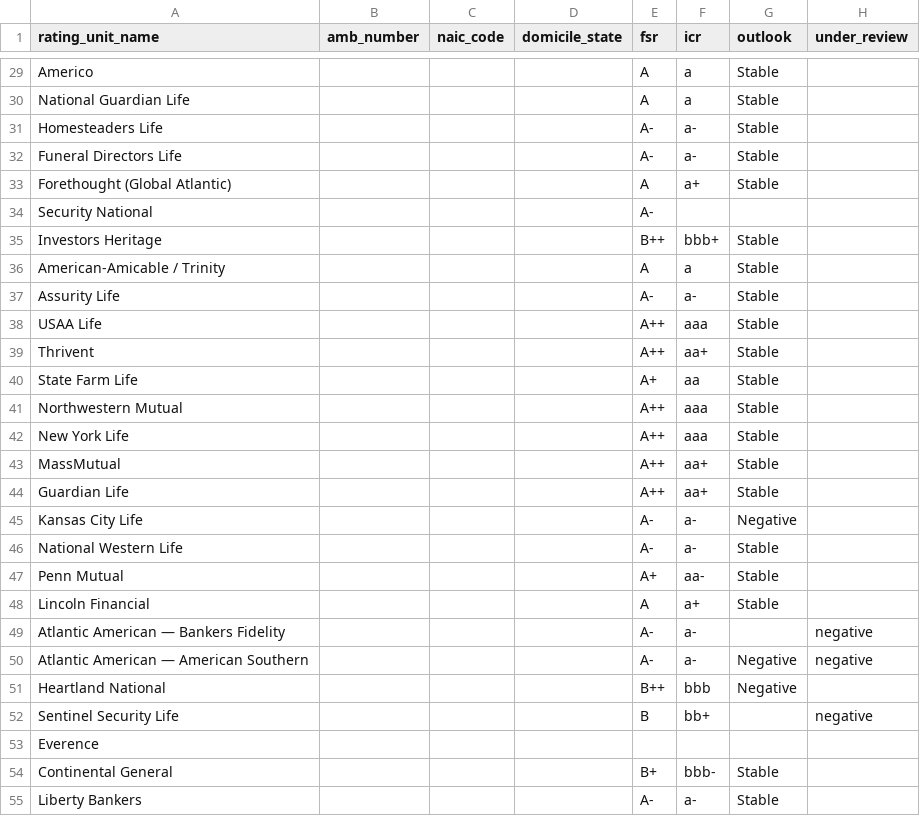
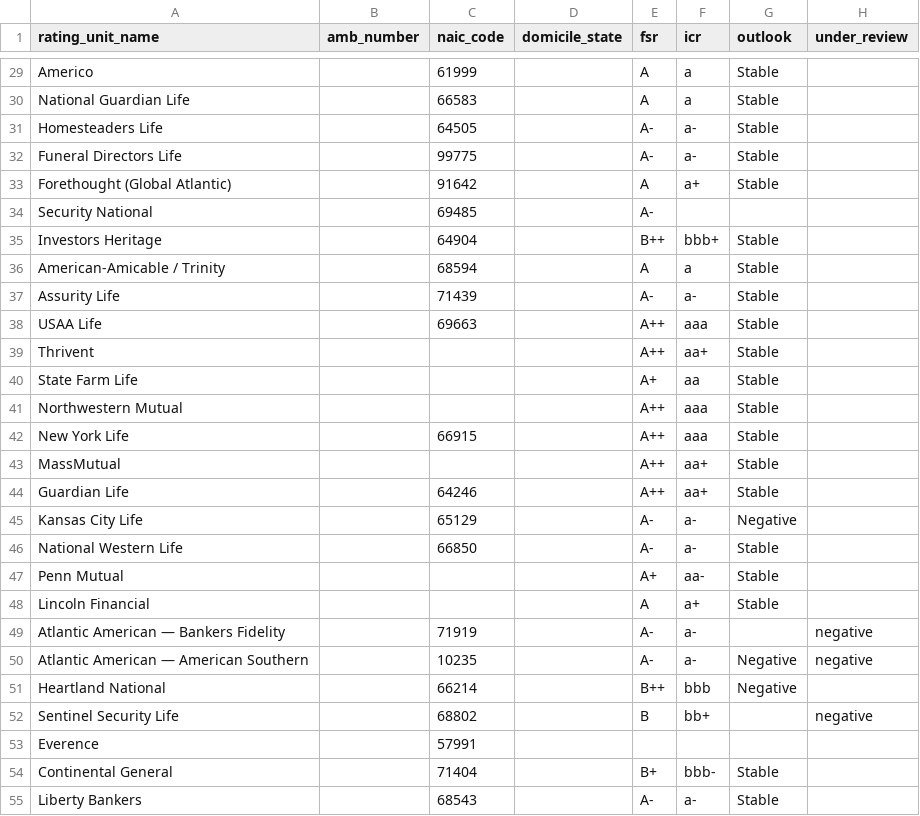
Before and after one commit to MJohnsonWellabe/BestModel, a CSV file: data/assessments.csv, drawn as a sheet; only a part is shown, gaps mark what is left out; the diff covers the shown part only; the diff names each change by its address in the sheet, - before the commit and + after, or states it on an @@ line.

```diff
--- a/data/assessments.csv
+++ b/data/assessments.csv
-C29 (naic_code): (empty)
+C29 (naic_code): 61999
-C30 (naic_code): (empty)
+C30 (naic_code): 66583
-C31 (naic_code): (empty)
+C31 (naic_code): 64505
-C32 (naic_code): (empty)
+C32 (naic_code): 99775
-C33 (naic_code): (empty)
+C33 (naic_code): 91642
-C34 (naic_code): (empty)
+C34 (naic_code): 69485
-C35 (naic_code): (empty)
+C35 (naic_code): 64904
-C36 (naic_code): (empty)
+C36 (naic_code): 68594
-C37 (naic_code): (empty)
+C37 (naic_code): 71439
-C38 (naic_code): (empty)
+C38 (naic_code): 69663
-C42 (naic_code): (empty)
+C42 (naic_code): 66915
-C44 (naic_code): (empty)
+C44 (naic_code): 64246
-C45 (naic_code): (empty)
+C45 (naic_code): 65129
-C46 (naic_code): (empty)
+C46 (naic_code): 66850
-C49 (naic_code): (empty)
+C49 (naic_code): 71919
-C50 (naic_code): (empty)
+C50 (naic_code): 10235
-C51 (naic_code): (empty)
+C51 (naic_code): 66214
-C52 (naic_code): (empty)
+C52 (naic_code): 68802
-C53 (naic_code): (empty)
+C53 (naic_code): 57991
-C54 (naic_code): (empty)
+C54 (naic_code): 71404
-C55 (naic_code): (empty)
+C55 (naic_code): 68543
```
Also changed, not shown: 7 added rows and 28 edited cells elsewhere in this file, data/carriers_seed.csv, 4 other files.
